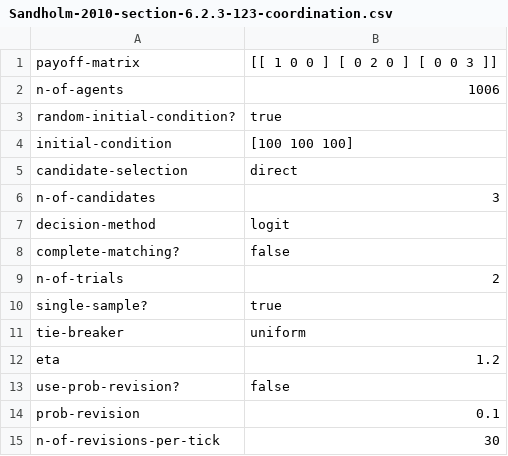
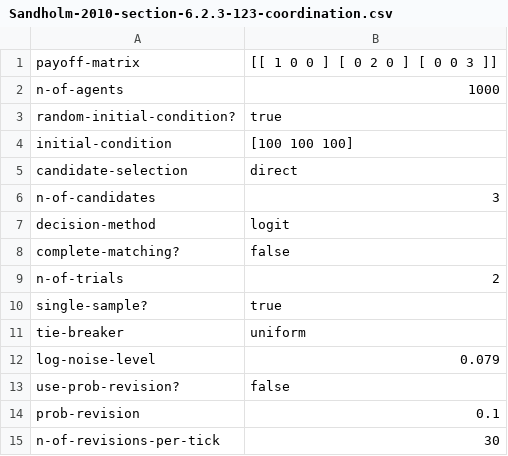
Before and after one commit to luis-r-izquierdo/abed-1pop, a CSV file: parameter-files/Sandholm-2010-section-6.2.3-123-coordination.csv, drawn as a sheet; only a part is shown.

Commit message:
eta -> log-noise-level

```diff
--- a/parameter-files/Sandholm-2010-section-6.2.3-123-coordination.csv
+++ b/parameter-files/Sandholm-2010-section-6.2.3-123-coordination.csv
@@ -1,3 +1,3 @@
 payoff-matrix,"[[ 1 0 0 ] [ 0 2 0 ] [ 0 0 3 ]]"
-n-of-agents,1006
+n-of-agents,1000
 random-initial-condition?,true
@@ -11,3 +11,3 @@ single-sample?,true
 tie-breaker,"uniform"
-eta,1.2
+log-noise-level,0.079
 use-prob-revision?,false
```
Also changed, not shown: parameter-files/Garcia-vanVeelen-JET-2016.csv, parameter-files/Imhof-Fudenberg-Nowak-PNAS-2005-Fig1.csv, 15 other files.
